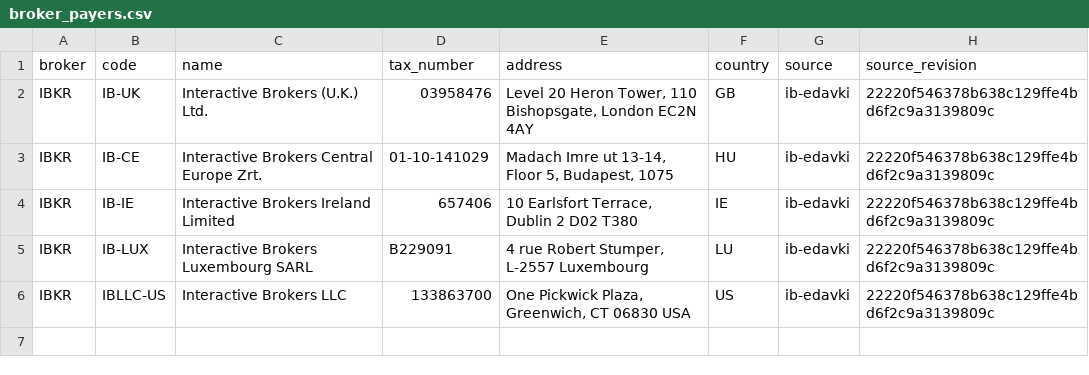
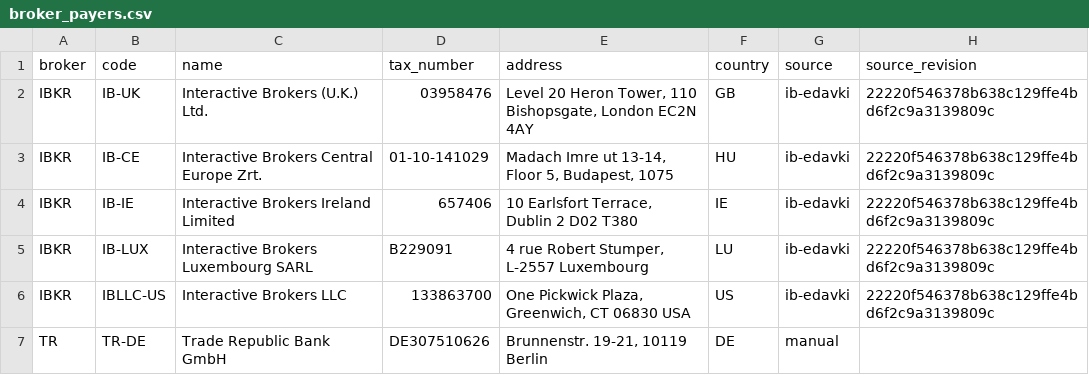
Before and after one commit to TheCodeFighter/TaxBrokerReport, a CSV file: resources/reference/broker_payers.csv, drawn as a sheet; the diff names each change by its address in the sheet, - before the commit and + after, or states it on an @@ line.

```diff
--- a/resources/reference/broker_payers.csv
+++ b/resources/reference/broker_payers.csv
+row 7: TR | TR-DE | Trade Republic Bank GmbH | DE307510626 | Brunnenstr. 19-21, 10119 Berlin | DE | manual
```
Also changed, not shown: resources/i18n/diagnostic_messages.csv, 39 other files.
